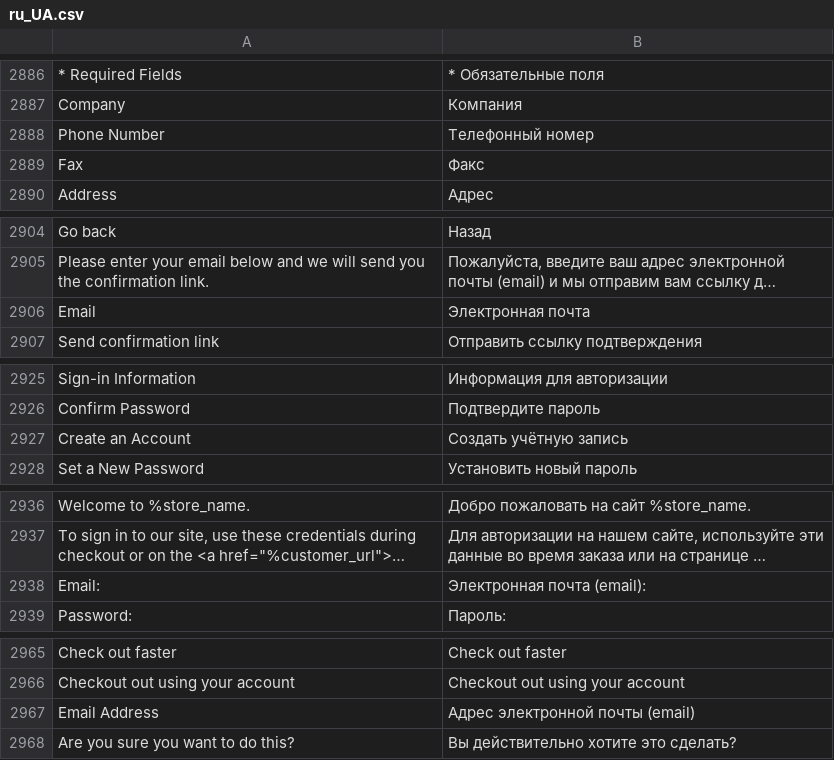
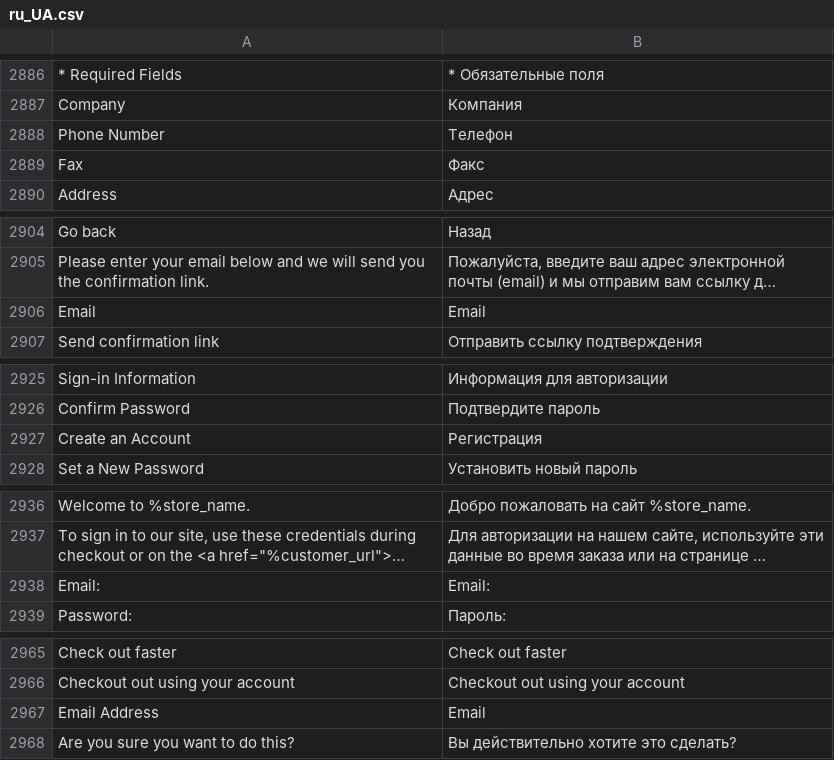
Before and after one commit to karliuka/m2.LanguageRuUA, a CSV file: ru_UA.csv, drawn as a sheet; only a part is shown, gaps mark what is left out; long unchanged cells end in …; the diff covers the shown part only; the diff names each change by its address in the sheet, - before the commit and + after, or states it on an @@ line.

```diff
--- a/ru_UA.csv
+++ b/ru_UA.csv
-B2888: Телефонный номер
+B2888: Телефон
-B2906: Электронная почта
+B2906: Email
-B2927: Создать учётную запись
+B2927: Регистрация
-B2938: Электронная почта (email):
+B2938: Email:
-B2967: Адрес электронной почты (email)
+B2967: Email
```
Also changed, not shown: 8 edited cells elsewhere in this file.
